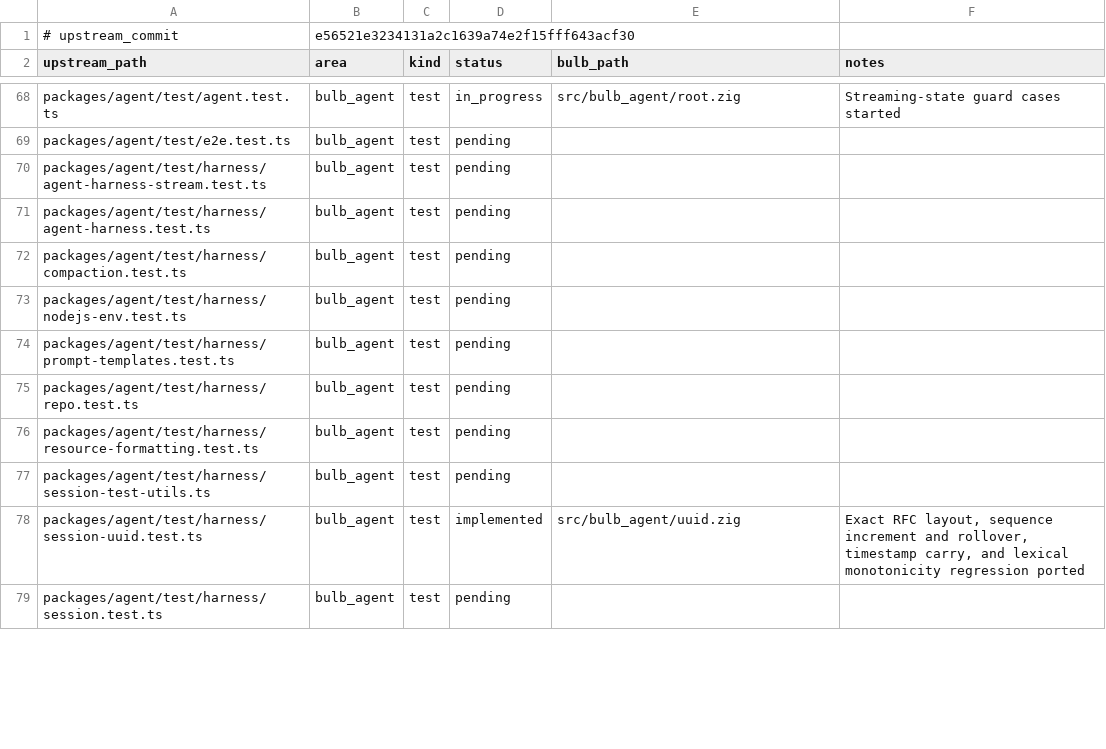
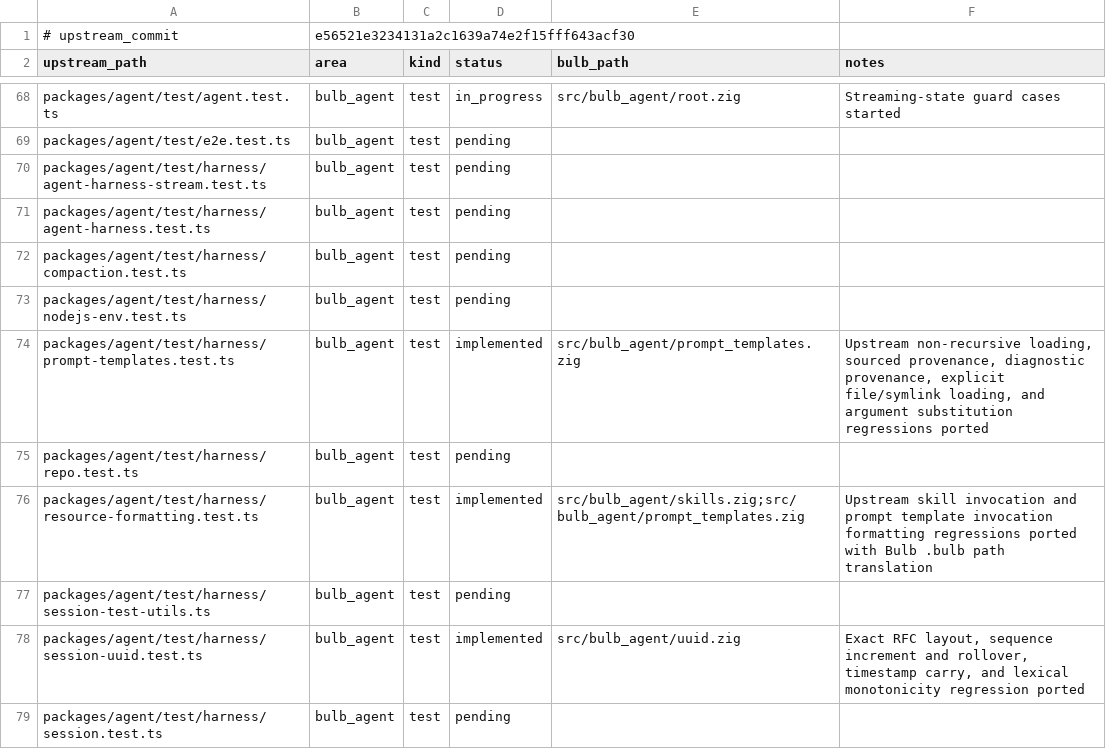
Before and after one commit to anggakhrsma/bulb, a TSV file: parity/ledger.tsv, drawn as a sheet; only a part is shown, gaps mark what is left out; the diff covers the shown part only.

```diff
--- a/parity/ledger.tsv
+++ b/parity/ledger.tsv
@@ -73,5 +73,5 @@ packages/agent/test/harness/compaction.test.ts	bulb_agent	test	pending
 packages/agent/test/harness/nodejs-env.test.ts	bulb_agent	test	pending		
-packages/agent/test/harness/prompt-templates.test.ts	bulb_agent	test	pending		
+packages/agent/test/harness/prompt-templates.test.ts	bulb_agent	test	implemented	src/bulb_agent/prompt_templates.zig	Upstream non-recursive loading, sourced provenance, diagnostic provenance, explicit file/symlink loading, and argument substitution regressions ported
 packages/agent/test/harness/repo.test.ts	bulb_agent	test	pending		
-packages/agent/test/harness/resource-formatting.test.ts	bulb_agent	test	pending		
+packages/agent/test/harness/resource-formatting.test.ts	bulb_agent	test	implemented	src/bulb_agent/skills.zig;src/bulb_agent/prompt_templates.zig	Upstream skill invocation and prompt template invocation formatting regressions ported with Bulb .bulb path translation
 packages/agent/test/harness/session-test-utils.ts	bulb_agent	test	pending		
```
Also changed, not shown: 18 edited cells elsewhere in this file, parity/status.tsv, 6 other files.
